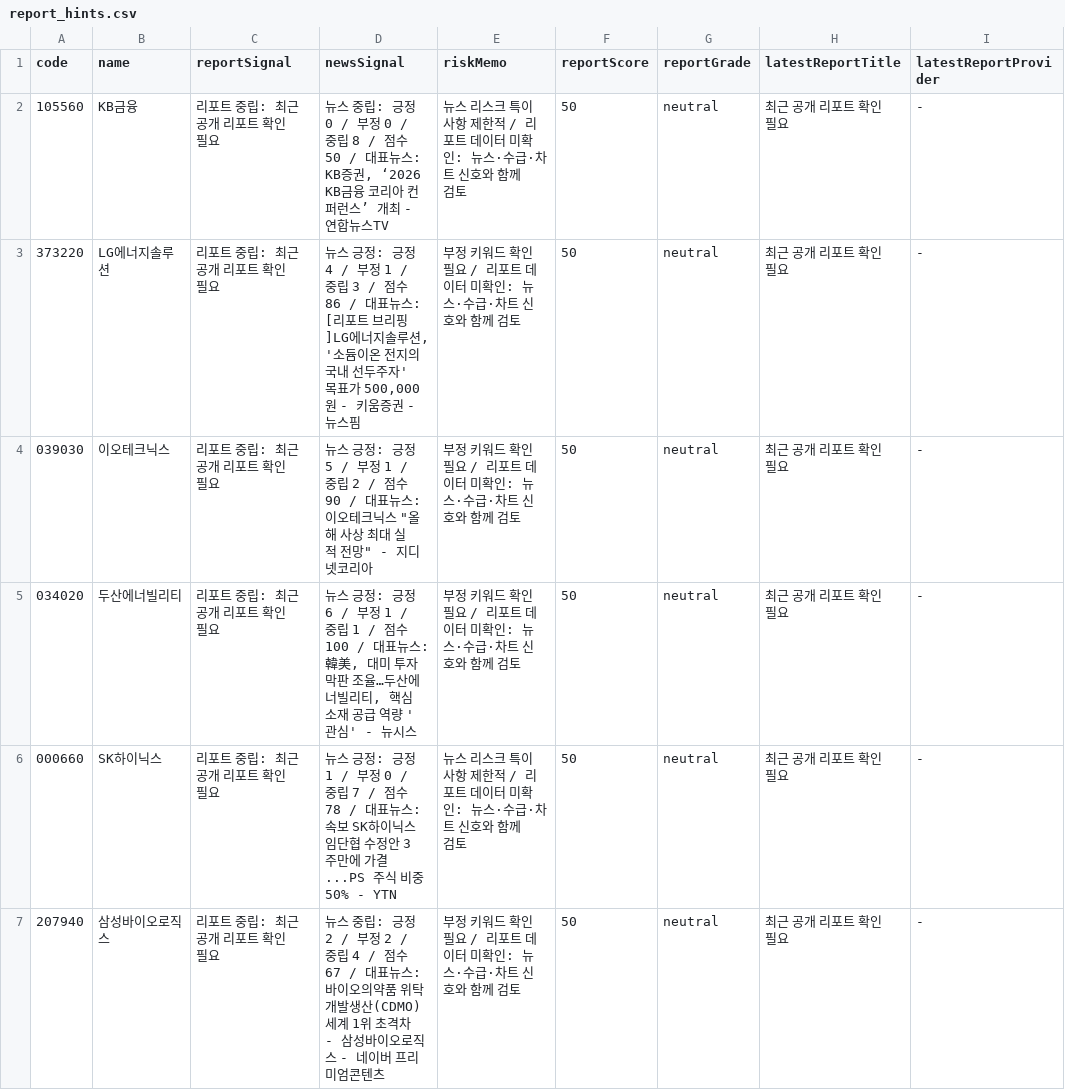
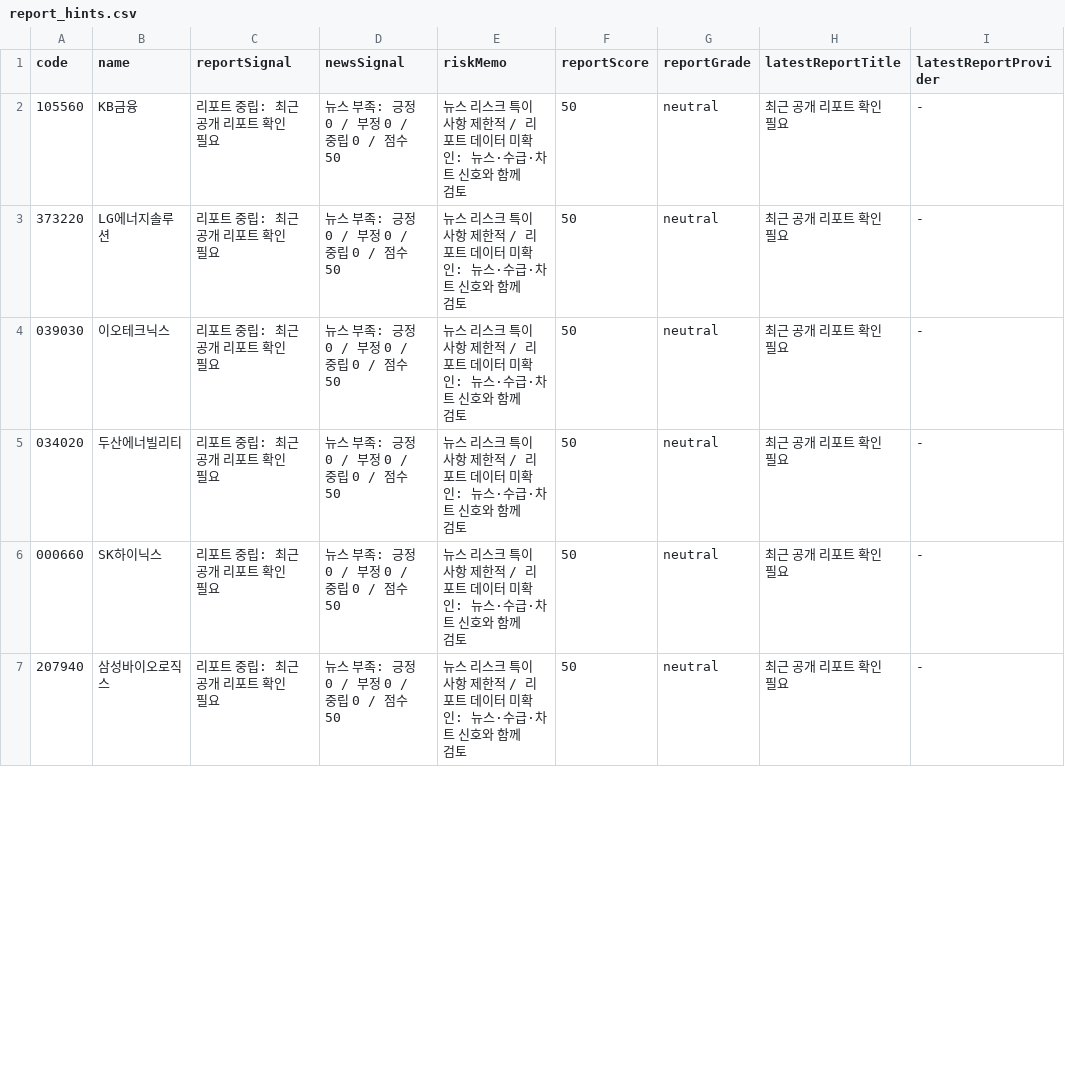
Before and after one commit to babbu28238/investment-json-data, a CSV file: report_hints.csv, drawn as a sheet; only a part is shown; the diff covers the shown part only; the diff names each change by its address in the sheet, - before the commit and + after, or states it on an @@ line.

```diff
--- a/report_hints.csv
+++ b/report_hints.csv
-D2 (newsSignal): 뉴스 중립: 긍정 0 / 부정 0 / 중립 8 / 점수 50 / 대표뉴스: KB증권, ‘2026 KB금융 코리아 컨퍼런스’ 개최 - 연합뉴스TV
+D2 (newsSignal): 뉴스 부족: 긍정 0 / 부정 0 / 중립 0 / 점수 50
-D3 (newsSignal): 뉴스 긍정: 긍정 4 / 부정 1 / 중립 3 / 점수 86 / 대표뉴스: [리포트 브리핑]LG에너지솔루션, '소듐이온 전지의 국내 선두주자' 목표가 500,000원 - 키움증권 - 뉴스핌
+D3 (newsSignal): 뉴스 부족: 긍정 0 / 부정 0 / 중립 0 / 점수 50
-E3:E5 (riskMemo): 부정 키워드 확인 필요 / 리포…
+E3:E5 (riskMemo): 뉴스 리스크 특이사항 제한적 / 리포…
-D4 (newsSignal): 뉴스 긍정: 긍정 5 / 부정 1 / 중립 2 / 점수 90 / 대표뉴스: 이오테크닉스 "올해 사상 최대 실적 전망" - 지디넷코리아
+D4 (newsSignal): 뉴스 부족: 긍정 0 / 부정 0 / 중립 0 / 점수 50
-D5 (newsSignal): 뉴스 긍정: 긍정 6 / 부정 1 / 중립 1 / 점수 100 / 대표뉴스: 韓美, 대미 투자 막판 조율…두산에너빌리티, 핵심 소재 공급 역량 '관심' - 뉴시스
+D5 (newsSignal): 뉴스 부족: 긍정 0 / 부정 0 / 중립 0 / 점수 50
-D6 (newsSignal): 뉴스 긍정: 긍정 1 / 부정 0 / 중립 7 / 점수 78 / 대표뉴스: 속보 SK하이닉스 임단협 수정안 3주만에 가결...PS 주식 비중 50% - YTN
+D6 (newsSignal): 뉴스 부족: 긍정 0 / 부정 0 / 중립 0 / 점수 50
-D7 (newsSignal): 뉴스 중립: 긍정 2 / 부정 2 / 중립 4 / 점수 67 / 대표뉴스: 바이오의약품 위탁개발생산(CDMO) 세계 1위 초격차 - 삼성바이오로직스 - 네이버 프리미엄콘텐츠
+D7 (newsSignal): 뉴스 부족: 긍정 0 / 부정 0 / 중립 0 / 점수 50
-E7 (riskMemo): 부정 키워드 확인 필요 / 리포…
+E7 (riskMemo): 뉴스 리스크 특이사항 제한적 / 리포…
```
Also changed, not shown: 31 edited cells elsewhere in this file, stock_candidates_input.csv, 28 other files.
